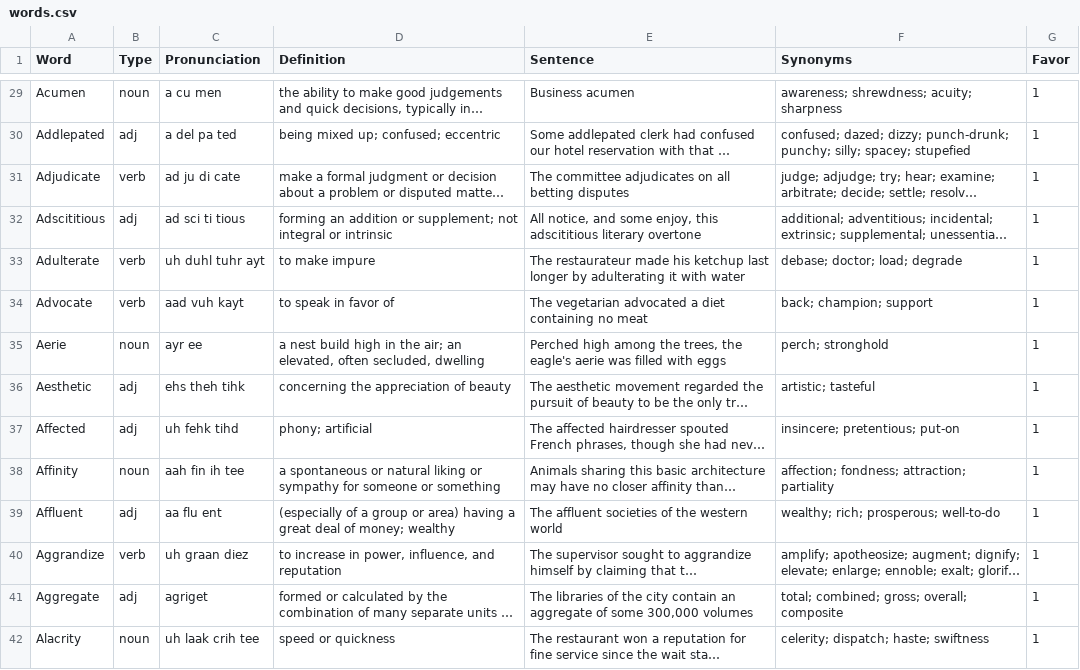
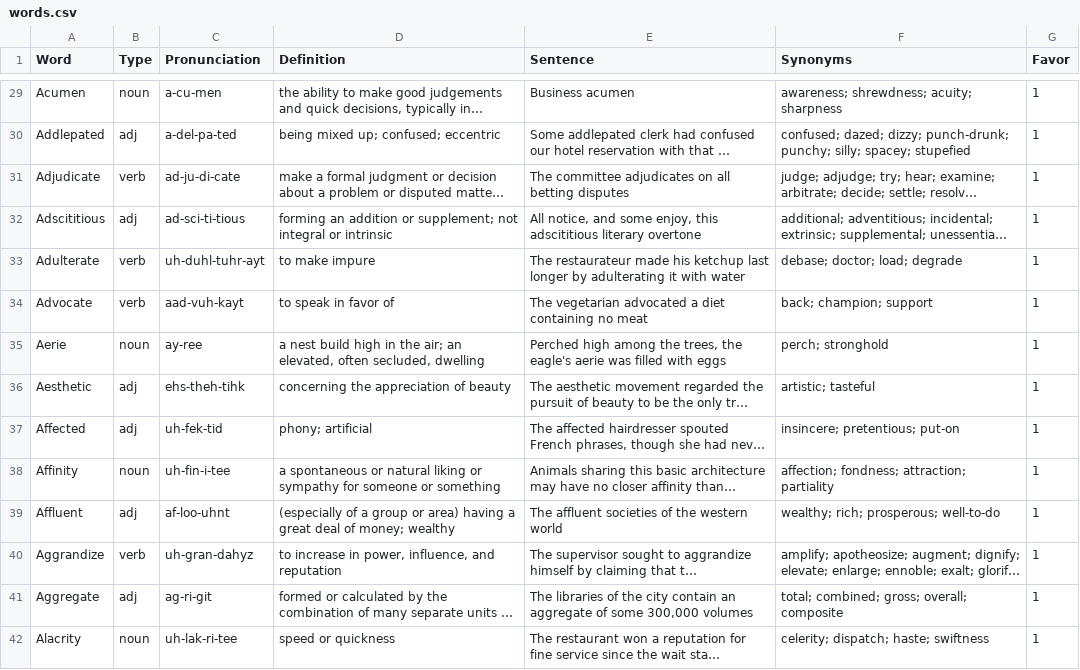
Before and after one commit to ogarci79/python, a CSV file: vocabulary_ai/src/words.csv, drawn as a sheet; only a part is shown, gaps mark what is left out; long unchanged cells end in …; the diff covers the shown part only; the diff names each change by its address in the sheet, - before the commit and + after, or states it on an @@ line.

```diff
--- a/vocabulary_ai/src/words.csv
+++ b/vocabulary_ai/src/words.csv
-C29 (Pronunciation): a cu men
+C29 (Pronunciation): a-cu-men
-C30 (Pronunciation): a del pa ted
+C30 (Pronunciation): a-del-pa-ted
-C31 (Pronunciation): ad ju di cate
+C31 (Pronunciation): ad-ju-di-cate
-C32 (Pronunciation): ad sci ti tious
+C32 (Pronunciation): ad-sci-ti-tious
-C33 (Pronunciation): uh duhl tuhr ayt
+C33 (Pronunciation): uh-duhl-tuhr-ayt
-C34 (Pronunciation): aad vuh kayt
+C34 (Pronunciation): aad-vuh-kayt
-C35 (Pronunciation): ayr ee
+C35 (Pronunciation): ay-ree
-C36 (Pronunciation): ehs theh tihk
+C36 (Pronunciation): ehs-theh-tihk
-C37 (Pronunciation): uh fehk tihd
+C37 (Pronunciation): uh-fek-tid
-C38 (Pronunciation): aah fin ih tee
+C38 (Pronunciation): uh-fin-i-tee
-C39 (Pronunciation): aa flu ent
+C39 (Pronunciation): af-loo-uhnt
-C40 (Pronunciation): uh graan diez
+C40 (Pronunciation): uh-gran-dahyz
-C41 (Pronunciation): agriget
+C41 (Pronunciation): ag-ri-git
-C42 (Pronunciation): uh laak crih tee
+C42 (Pronunciation): uh-lak-ri-tee
```
Also changed, not shown: 109 edited cells elsewhere in this file, 1 other file.
